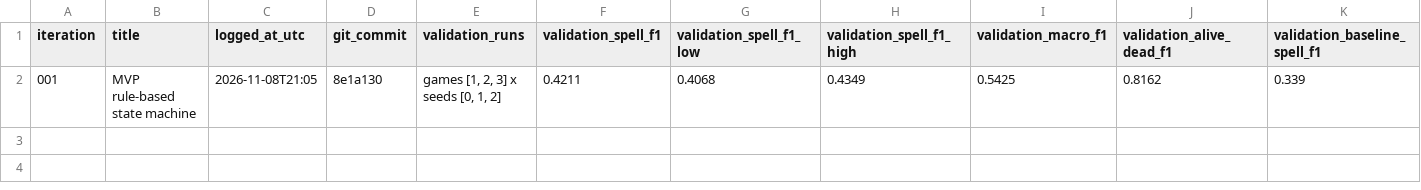
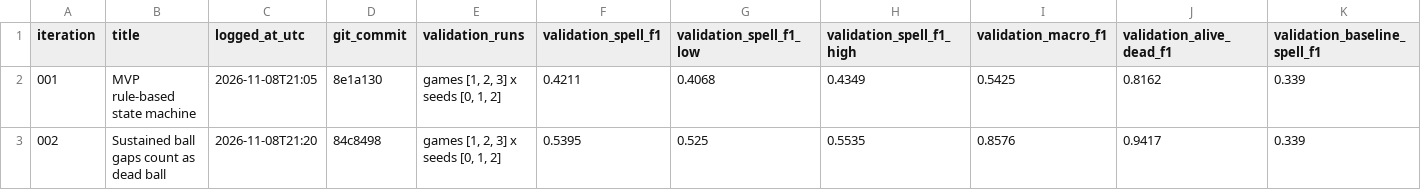
Before and after one commit to shooker531/more-than-a-hack-2027, a CSV file: experiments.csv, drawn as a sheet; only a part is shown; rows hold the shown columns only; the diff names each change by its address in the sheet, - before the commit and + after, or states it on an @@ line.

```diff
--- a/experiments.csv
+++ b/experiments.csv
+row 3: 002 | Sustained ball gaps count as dead ball | 2026-11-08T21:20 | 84c8498 | games [1, 2, 3] x seeds [0, 1, 2] | 0.5395 | 0.525 | 0.5535 | 0.8576 | 0.9417 | 0.339
```
Also changed, not shown: 1 other file.
